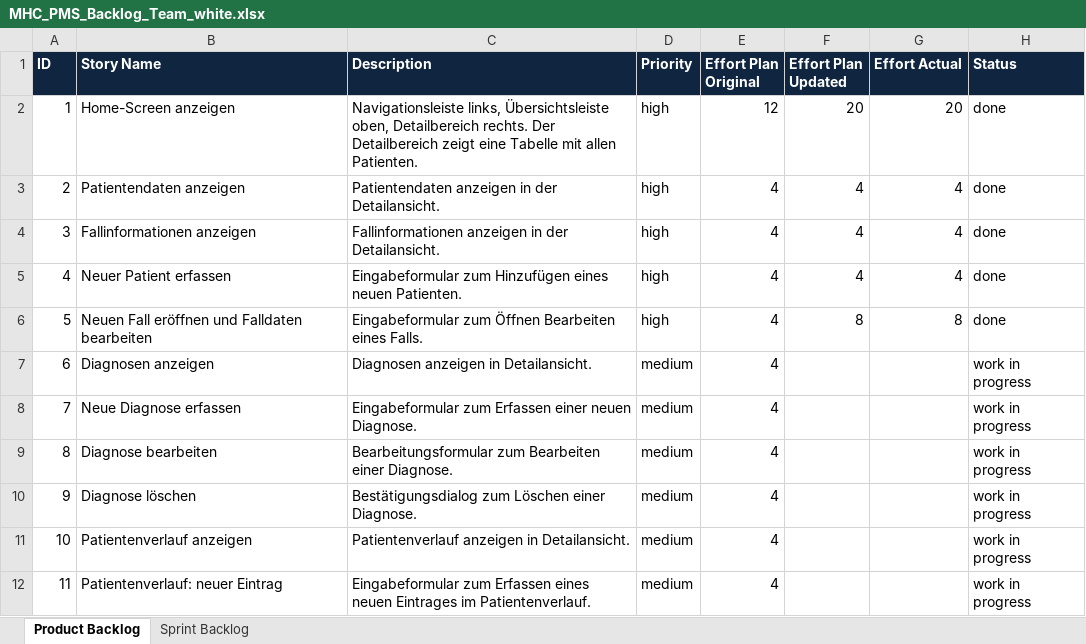
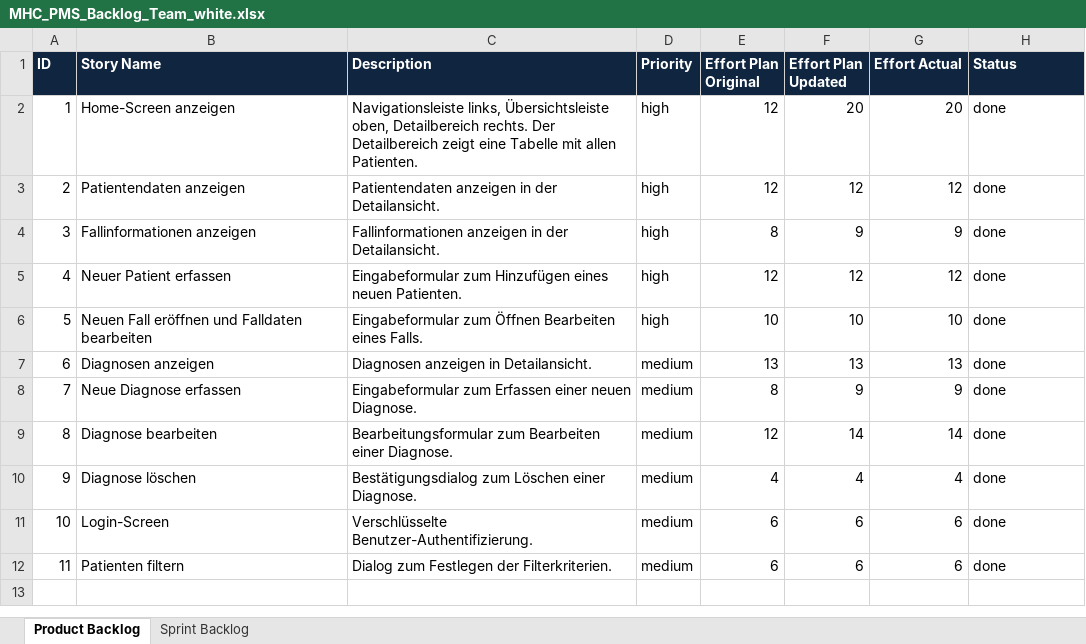
Before and after one commit to fabaff/ch.bfh.bti7081.s2013.white, an Excel workbook: ch.bfh.bti7081.s2013.white/doc/cs01/MHC_PMS_Backlog_Team_white.xlsx, sheet Product Backlog, drawn as a sheet; only a part is shown; values as stored, in another font and other column widths than the file's, no borders; the diff covers the shown part only; the diff names each change by its address in the sheet, - before the commit and + after, or states it on an @@ line.

Commit message:
backlog update

```diff
--- a/ch.bfh.bti7081.s2013.white/doc/cs01/MHC_PMS_Backlog_Team_white.xlsx (sheet Product Backlog)
+++ b/ch.bfh.bti7081.s2013.white/doc/cs01/MHC_PMS_Backlog_Team_white.xlsx (sheet Product Backlog)
-E3 (Effort Plan Original): 4
+E3 (Effort Plan Original): 12
-F3 (Effort Plan Updated): 4
+F3 (Effort Plan Updated): 12
-G3 (Effort Actual): 4
+G3 (Effort Actual): 12
-E4 (Effort Plan Original): 4
+E4 (Effort Plan Original): 8
-F4 (Effort Plan Updated): 4
+F4 (Effort Plan Updated): 9
-G4 (Effort Actual): 4
+G4 (Effort Actual): 9
-E5 (Effort Plan Original): 4
+E5 (Effort Plan Original): 12
-F5 (Effort Plan Updated): 4
+F5 (Effort Plan Updated): 12
-G5 (Effort Actual): 4
+G5 (Effort Actual): 12
-E6 (Effort Plan Original): 4
+E6 (Effort Plan Original): 10
-F6 (Effort Plan Updated): 8
+F6 (Effort Plan Updated): 10
-G6 (Effort Actual): 8
+G6 (Effort Actual): 10
-E7 (Effort Plan Original): 4
+E7 (Effort Plan Original): 13
-F7 (Effort Plan Updated): (empty)
+F7 (Effort Plan Updated): 13
-G7 (Effort Actual): (empty)
+G7 (Effort Actual): 13
-H7:H12 (Status): work in progress
+H7:H12 (Status): done
-E8 (Effort Plan Original): 4
+E8 (Effort Plan Original): 8
-F8 (Effort Plan Updated): (empty)
+F8 (Effort Plan Updated): 9
-G8 (Effort Actual): (empty)
+G8 (Effort Actual): 9
-E9 (Effort Plan Original): 4
+E9 (Effort Plan Original): 12
-F9 (Effort Plan Updated): (empty)
+F9 (Effort Plan Updated): 14
-G9 (Effort Actual): (empty)
+G9 (Effort Actual): 14
-F10 (Effort Plan Updated): (empty)
+F10 (Effort Plan Updated): 4
-G10 (Effort Actual): (empty)
+G10 (Effort Actual): 4
-B11 (Story Name): Patientenverlauf anzeigen
+B11 (Story Name): Login-Screen
-C11 (Description): Patientenverlauf anzeigen in Detailansicht.
+C11 (Description): Verschlüsselte Benutzer-Authentifizierung.
-E11:E12 (Effort Plan Original): 4
+E11:E12 (Effort Plan Original): 6
-F11:F12 (Effort Plan Updated): (empty)
+F11:F12 (Effort Plan Updated): 6
-G11:G12 (Effort Actual): (empty)
+G11:G12 (Effort Actual): 6
-B12 (Story Name): Patientenverlauf: neuer Eintrag
+B12 (Story Name): Patienten filtern
-C12 (Description): Eingabeformular zum Erfassen eines neuen Eintrages im Patientenverlauf.
+C12 (Description): Dialog zum Festlegen der Filterkriterien.
+row 13: (empty)
```
Also changed, not shown: 1 removed row and 39 edited cells elsewhere in this sheet, sheet Sprint Backlog.
